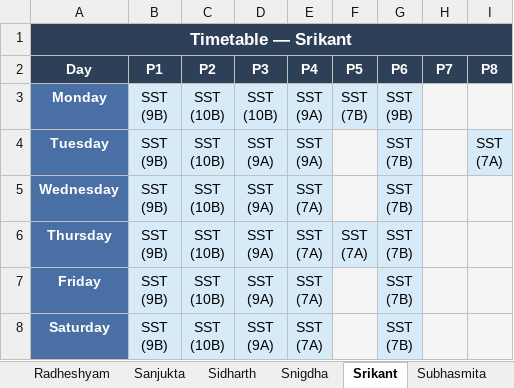
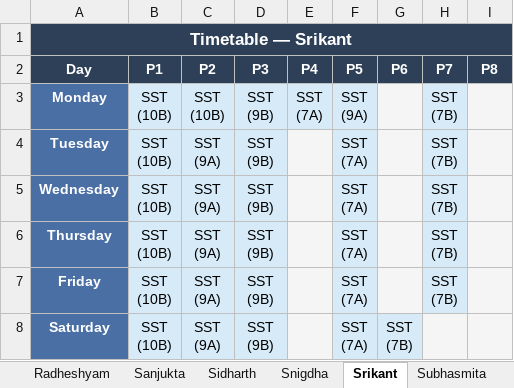
Before and after one commit to jangyabhr/school_timetable, an Excel workbook: timetable.xlsx, sheet Srikant, drawn as a sheet; values as stored, in another font and other column widths than the file's, no borders; ↵ is a line break in a cell; the diff names each change by its address in the sheet, - before the commit and + after, or states it on an @@ line.

```diff
--- a/timetable.xlsx (sheet Srikant)
+++ b/timetable.xlsx (sheet Srikant)
-B3:B8 (P1): SST ↵ (9B)
+B3:B8 (P1): SST ↵ (10B)
-D3 (P3): SST ↵ (10B)
+D3 (P3): SST ↵ (9B)
-E3 (P4): SST ↵ (9A)
+E3 (P4): SST ↵ (7A)
-F3 (P5): SST ↵ (7B)
+F3 (P5): SST ↵ (9A)
-G3 (P6): SST ↵ (9B)
+G3 (P6): (empty)
-G3:G7 fill: #D6EAF8
+G3:G7 fill: #F5F5F5
-H3:H7 (P7): (empty)
+H3:H7 (P7): SST ↵ (7B)
-H3:H7 fill: #F5F5F5
+H3:H7 fill: #D6EAF8
-C4:C8 (P2): SST ↵ (10B)
+C4:C8 (P2): SST ↵ (9A)
-D4:D8 (P3): SST ↵ (9A)
+D4:D8 (P3): SST ↵ (9B)
-E4 (P4): SST ↵ (9A)
+E4 (P4): (empty)
-E4:E8 fill: #D6EAF8
+E4:E8 fill: #F5F5F5
-F4:F5 (P5): (empty)
+F4:F5 (P5): SST ↵ (7A)
-F4:F5 fill: #F5F5F5
+F4:F5 fill: #D6EAF8
-G4:G7 (P6): SST ↵ (7B)
+G4:G7 (P6): (empty)
-I4 (P8): SST ↵ (7A)
+I4 (P8): (empty)
-I4 fill: #D6EAF8
+I4 fill: #F5F5F5
-E5:E8 (P4): SST ↵ (7A)
+E5:E8 (P4): (empty)
-F7:F8 (P5): (empty)
+F7:F8 (P5): SST ↵ (7A)
-F7:F8 fill: #F5F5F5
+F7:F8 fill: #D6EAF8
```
Also changed, not shown: sheet Class 8A, sheet Sanjukta, sheet Ganesh, sheet Class 7B, sheet Class 6B, sheet Class 8B, 23 more sheets, 3 other files.
